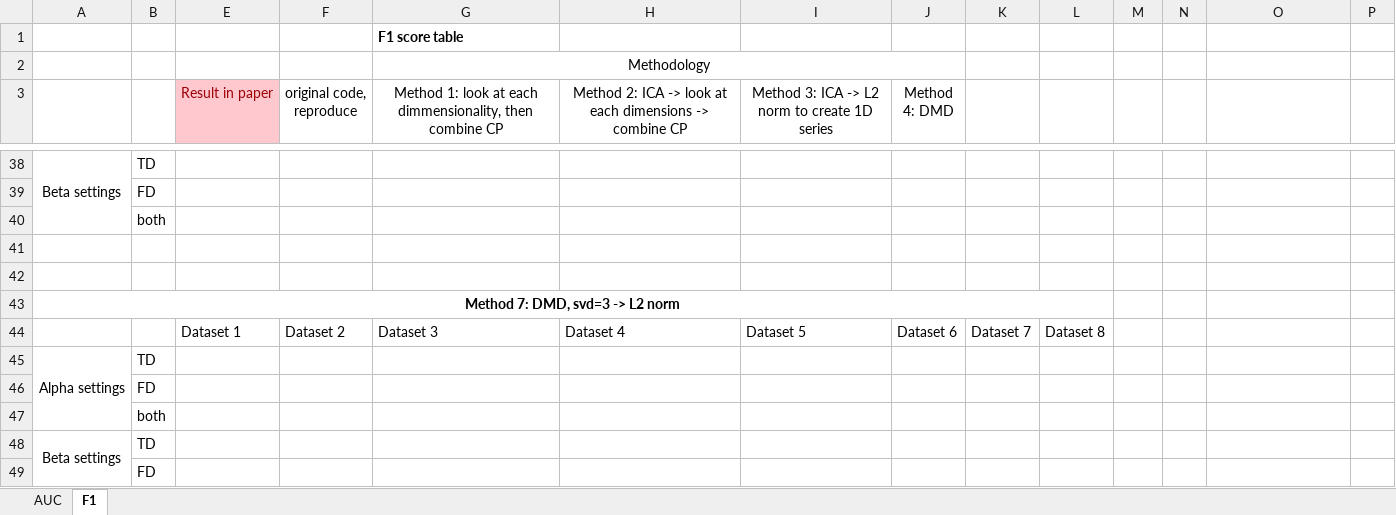
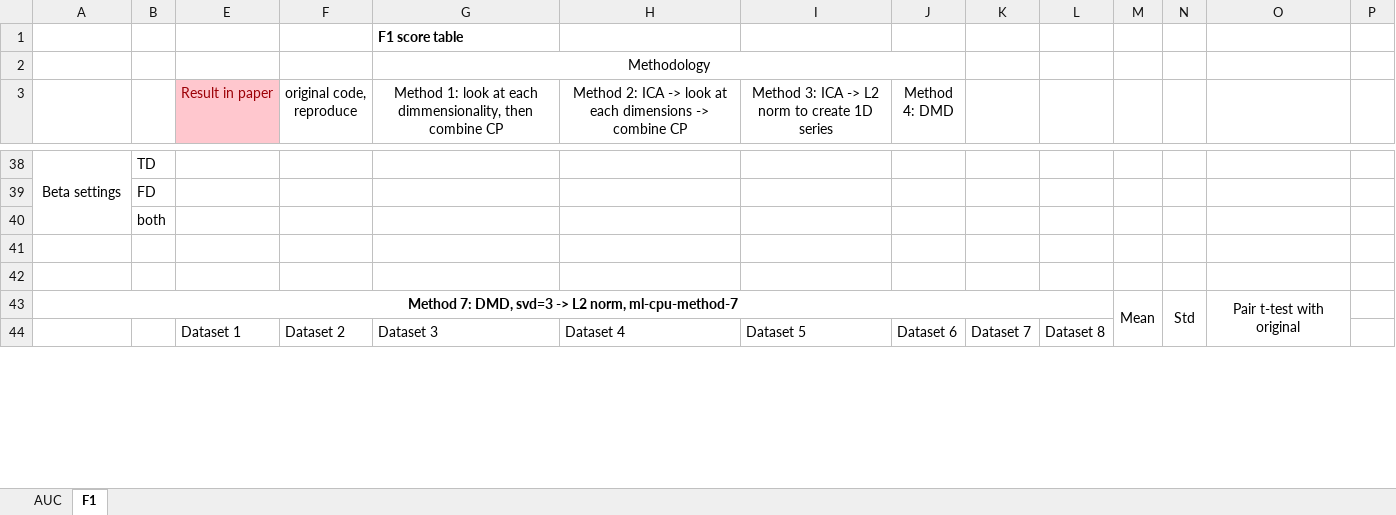
Before and after one commit to NhatVu/TIRE-custom, an Excel workbook: practicum-experiment.xlsx, sheet F1, drawn as a sheet; only a part is shown, gaps mark what is left out; values as stored, in another font and other column widths than the file's, no borders; removed rows and columns are numbered as before the commit, all else as after; rows hold the shown columns only; the diff covers the shown part only; the diff names each change by its address in the sheet, - before the commit and + after, or states it on an @@ line.

```diff
--- a/practicum-experiment.xlsx (sheet F1)
+++ b/practicum-experiment.xlsx (sheet F1)
-row 43: Method 7: DMD, svd=3 -> L2 norm
+row 43: Method 7: DMD, svd=3 -> L2 norm, ml-cpu-method-7 |  |  |  |  |  |  |  |  |  | Mean | Std | Pair t-test with original
-row 45: Alpha settings | TD
-row 46:  | FD
-row 47:  | both
-row 48: Beta settings | TD
-row 49:  | FD
```
Also changed, not shown: 13 added rows, 8 removed rows and 3 edited cells elsewhere in this sheet, sheet AUC, 3 other files.
